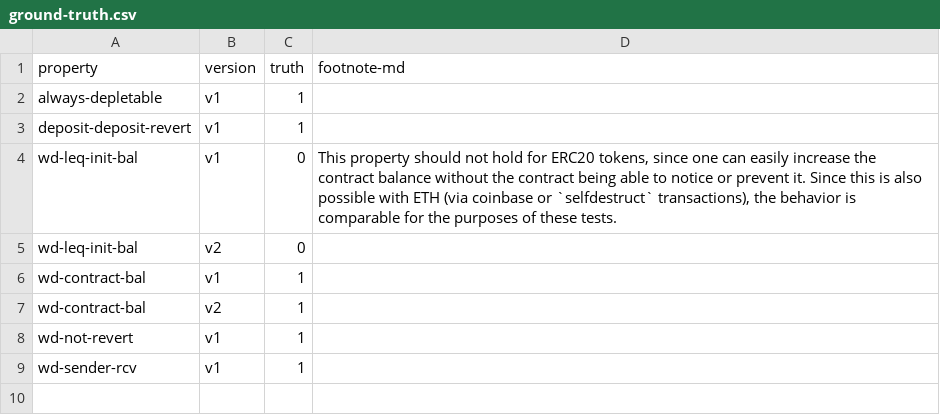
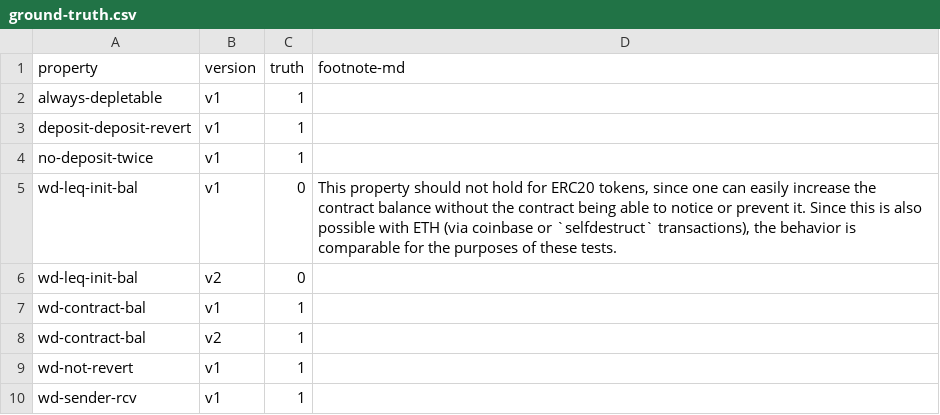
Before and after one commit to fsainas/contracts-verification-benchmark, a CSV file: contracts/deposit_erc20/ground-truth.csv, drawn as a sheet.

Commit message:
Added property no-deposit-twice for deposit_erc20 contract

```diff
--- a/contracts/deposit_erc20/ground-truth.csv
+++ b/contracts/deposit_erc20/ground-truth.csv
@@ -3,2 +3,3 @@ always-depletable,v1,1,
 deposit-deposit-revert,v1,1,
+no-deposit-twice,v1,1,
 wd-leq-init-bal,v1,0,"This property should not hold for ERC20 tokens, since one can easily increase the contract balance without the contract being able to notice or prevent it. Since this is also possible with ETH (via coinbase or `selfdestruct` transactions), the behavior is comparable for the purposes of these tests."
```
Also changed, not shown: 3 other files.
